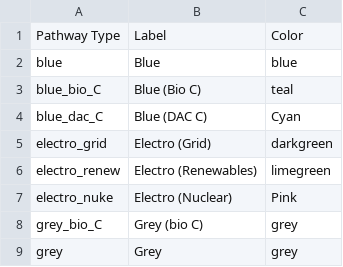
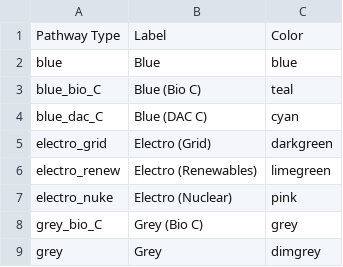
Before and after one commit to mcsc-impact-climate/MIT_NavigaTE_inputs, a CSV file: info_files/pathway_type_info.csv, drawn as a sheet.

```diff
--- a/info_files/pathway_type_info.csv
+++ b/info_files/pathway_type_info.csv
@@ -3,7 +3,7 @@ blue,Blue,blue
 blue_bio_C,Blue (Bio C),teal
-blue_dac_C,Blue (DAC C),Cyan
+blue_dac_C,Blue (DAC C),cyan
 electro_grid,Electro (Grid),darkgreen
 electro_renew,Electro (Renewables),limegreen
-electro_nuke,Electro (Nuclear),Pink
-grey_bio_C,Grey (bio C),grey
-grey,Grey,grey
+electro_nuke,Electro (Nuclear),pink
+grey_bio_C,Grey (Bio C),grey
+grey,Grey,dimgrey
```
Also changed, not shown: info_files/pathway_info.csv.
